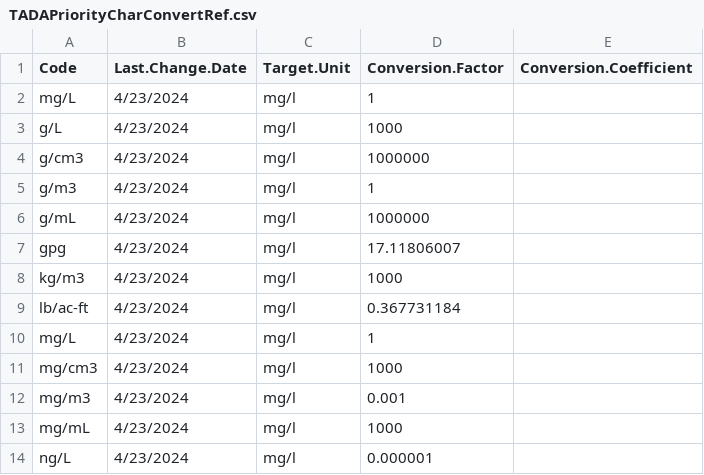
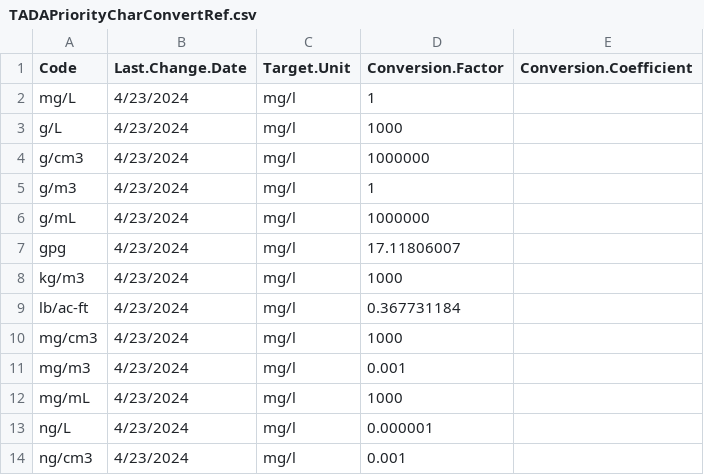
Before and after one commit to USEPA/EPATADA, a CSV file: inst/extdata/TADAPriorityCharConvertRef.csv, drawn as a sheet; only a part is shown; the shorter side is filled out with more unchanged rows.

Commit message:
Fixed duplicate unit issue
Fixed duplicate unit and many-to-many relationship problems

```diff
--- a/inst/extdata/TADAPriorityCharConvertRef.csv
+++ b/inst/extdata/TADAPriorityCharConvertRef.csv
@@ -9,3 +9,2 @@ kg/m3,4/23/2024,mg/l,1000,
 lb/ac-ft,4/23/2024,mg/l,0.367731184,
-mg/L,4/23/2024,mg/l,1,
 mg/cm3,4/23/2024,mg/l,1000,
```
Also changed, not shown: 1 other file.
